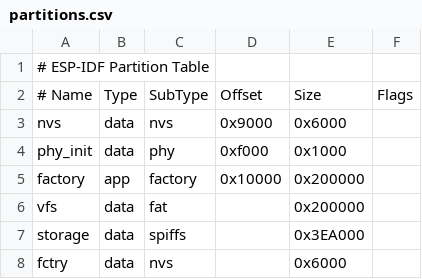
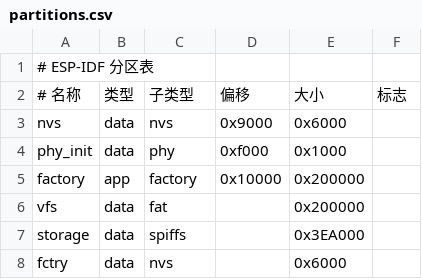
Before and after one commit to X-8871/elder-alert, a CSV file: partitions.csv, drawn as a sheet.

```diff
--- a/partitions.csv
+++ b/partitions.csv
@@ -1,3 +1,3 @@
-# ESP-IDF Partition Table
-# Name, Type, SubType, Offset, Size, Flags
+# ESP-IDF 分区表
+# 名称, 类型, 子类型, 偏移, 大小, 标志
 nvs,data,nvs,0x9000,0x6000,
```
Also changed, not shown: 38 other files.
